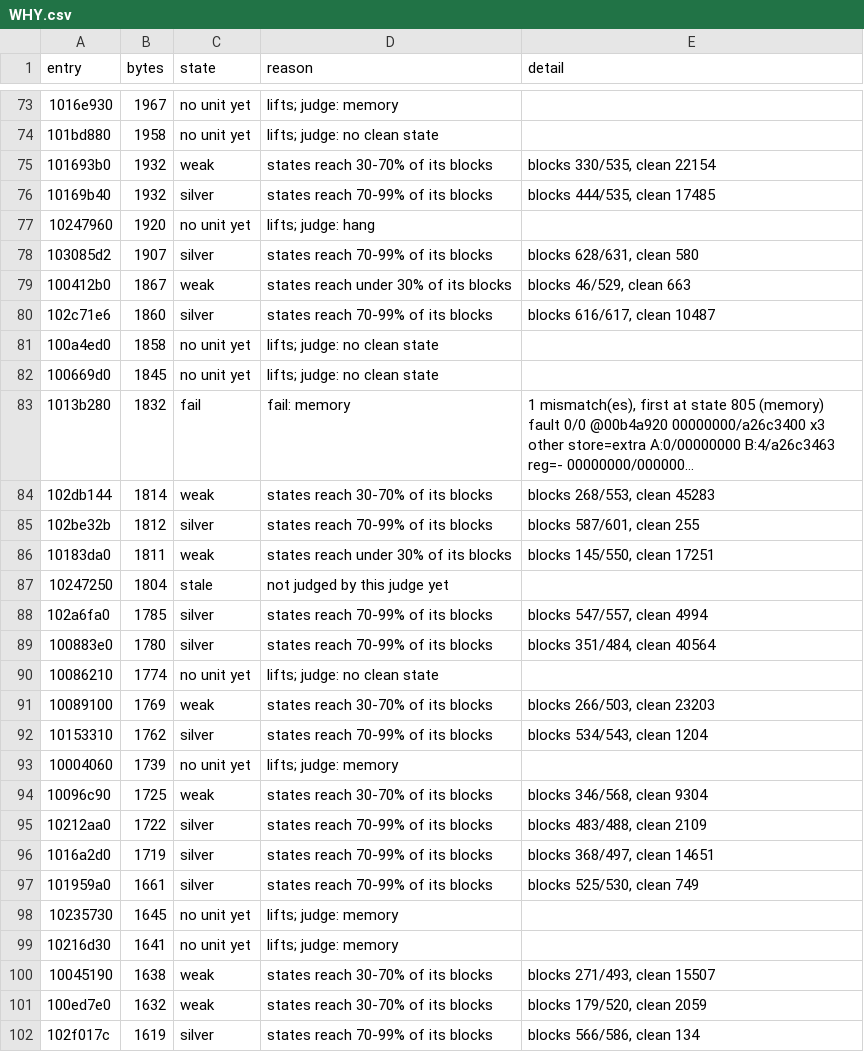
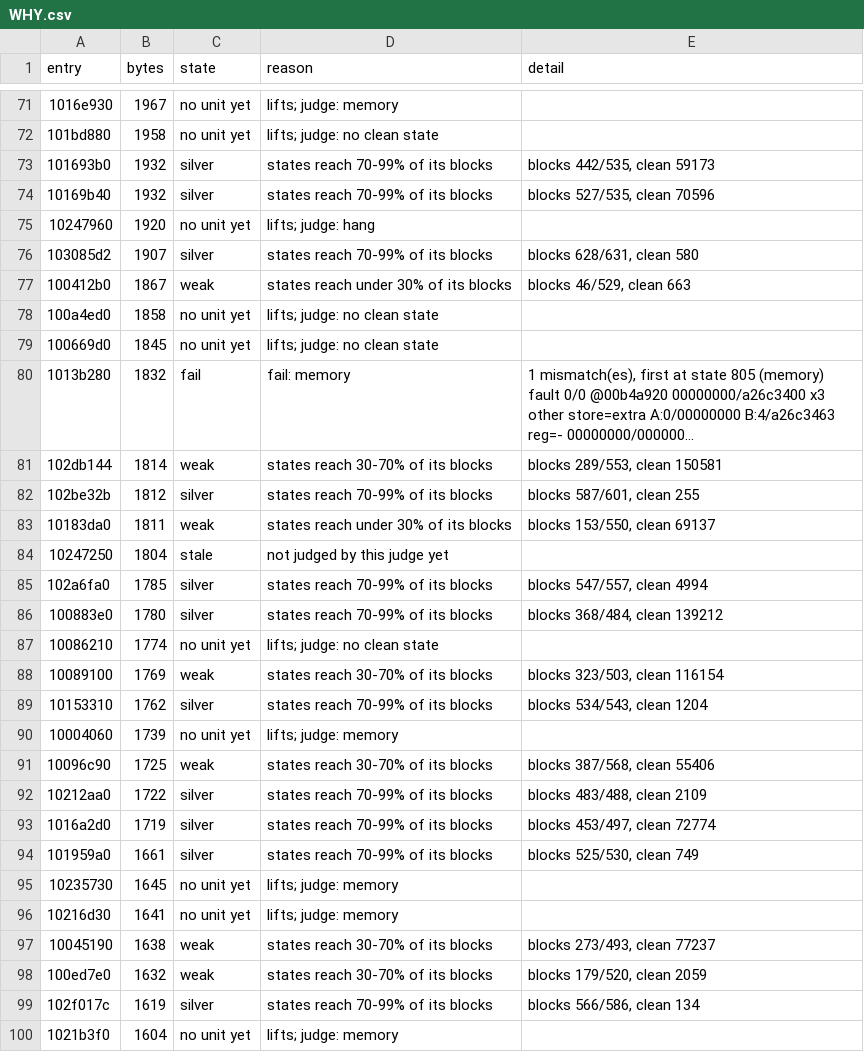
Before and after one commit to cowrevenge/cow_kuluu_xi_anything, a CSV file: docs/cow/WHY.csv, drawn as a sheet; only a part is shown, gaps mark what is left out; the shorter side is filled out with more unchanged rows; long unchanged cells end in …; removed rows and columns are numbered as before the commit, all else as after; the diff covers the shown part only; the diff names each change by its address in the sheet, - before the commit and + after, or states it on an @@ line.

```diff
--- a/docs/cow/WHY.csv
+++ b/docs/cow/WHY.csv
-C73 (state): weak
+C73 (state): silver
-D73 (reason): states reach 30-70% of its blocks
+D73 (reason): states reach 70-99% of its blocks
-E73 (detail): blocks 330/535, clean 22154
+E73 (detail): blocks 442/535, clean 59173
-E74 (detail): blocks 444/535, clean 17485
+E74 (detail): blocks 527/535, clean 70596
-row 80: 102c71e6 | 1860 | silver | states reach 70-99% of its blocks | blocks 616/617, clean 10487
-E81 (detail): blocks 268/553, clean 45283
+E81 (detail): blocks 289/553, clean 150581
-E83 (detail): blocks 145/550, clean 17251
+E83 (detail): blocks 153/550, clean 69137
-E86 (detail): blocks 351/484, clean 40564
+E86 (detail): blocks 368/484, clean 139212
-E88 (detail): blocks 266/503, clean 23203
+E88 (detail): blocks 323/503, clean 116154
-E91 (detail): blocks 346/568, clean 9304
+E91 (detail): blocks 387/568, clean 55406
-E93 (detail): blocks 368/497, clean 14651
+E93 (detail): blocks 453/497, clean 72774
-E97 (detail): blocks 271/493, clean 15507
+E97 (detail): blocks 273/493, clean 77237
```
Also changed, not shown: 5 removed rows and 33 edited cells elsewhere in this file, cow/conveyor/daily.tsv, docs/cow/SITES.csv, 8 other files.
